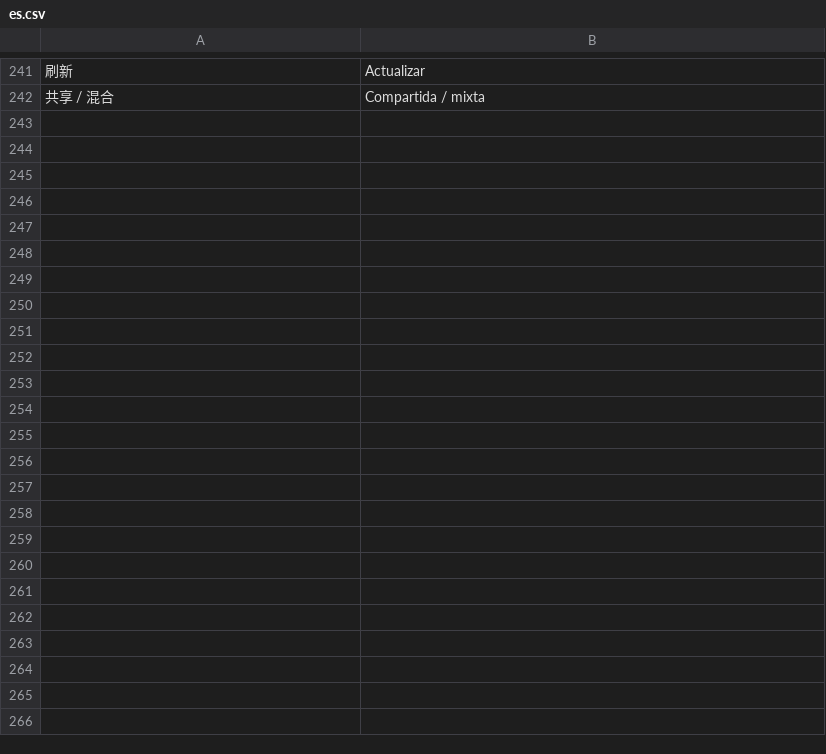
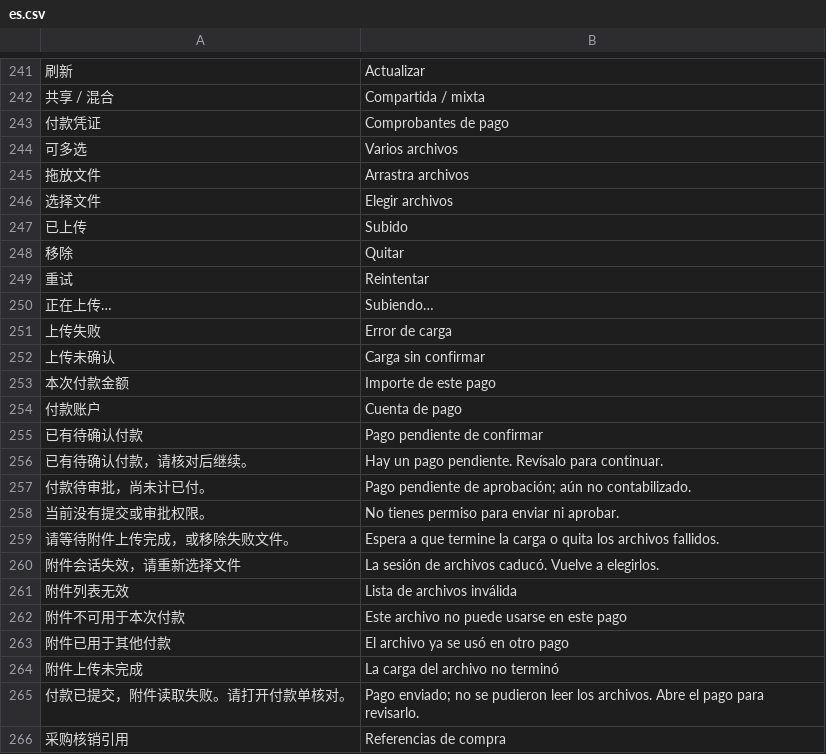
Before and after one commit to yueweiit/DeepLinkERP, a CSV file: deeplinkerp_branding/translations/es.csv, drawn as a sheet; only a part is shown, gaps mark what is left out; the diff names each change by its address in the sheet, - before the commit and + after, or states it on an @@ line.

```diff
--- a/deeplinkerp_branding/translations/es.csv
+++ b/deeplinkerp_branding/translations/es.csv
+row 243: 付款凭证 | Comprobantes de pago
+row 244: 可多选 | Varios archivos
+row 245: 拖放文件 | Arrastra archivos
+row 246: 选择文件 | Elegir archivos
+row 247: 已上传 | Subido
+row 248: 移除 | Quitar
+row 249: 重试 | Reintentar
+row 250: 正在上传… | Subiendo…
+row 251: 上传失败 | Error de carga
+row 252: 上传未确认 | Carga sin confirmar
+row 253: 本次付款金额 | Importe de este pago
+row 254: 付款账户 | Cuenta de pago
+row 255: 已有待确认付款 | Pago pendiente de confirmar
+row 256: 已有待确认付款，请核对后继续。 | Hay un pago pendiente. Revísalo para continuar.
+row 257: 付款待审批，尚未计已付。 | Pago pendiente de aprobación; aún no contabilizado.
+row 258: 当前没有提交或审批权限。 | No tienes permiso para enviar ni aprobar.
+row 259: 请等待附件上传完成，或移除失败文件。 | Espera a que termine la carga o quita los archivos fallidos.
+row 260: 附件会话失效，请重新选择文件 | La sesión de archivos caducó. Vuelve a elegirlos.
+row 261: 附件列表无效 | Lista de archivos inválida
+row 262: 附件不可用于本次付款 | Este archivo no puede usarse en este pago
+row 263: 附件已用于其他付款 | El archivo ya se usó en otro pago
+row 264: 附件上传未完成 | La carga del archivo no terminó
+row 265: 付款已提交，附件读取失败。请打开付款单核对。 | Pago enviado; no se pudieron leer los archivos. Abre el pago para revisarlo.
+row 266: 采购核销引用 | Referencias de compra
```
Also changed, not shown: 10 other files.
